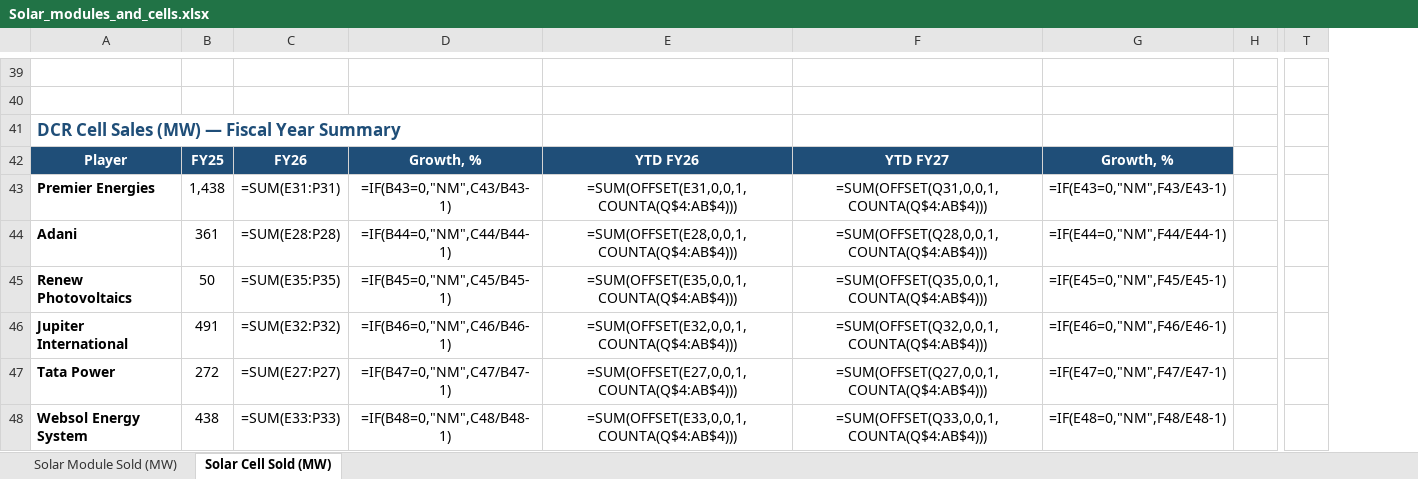
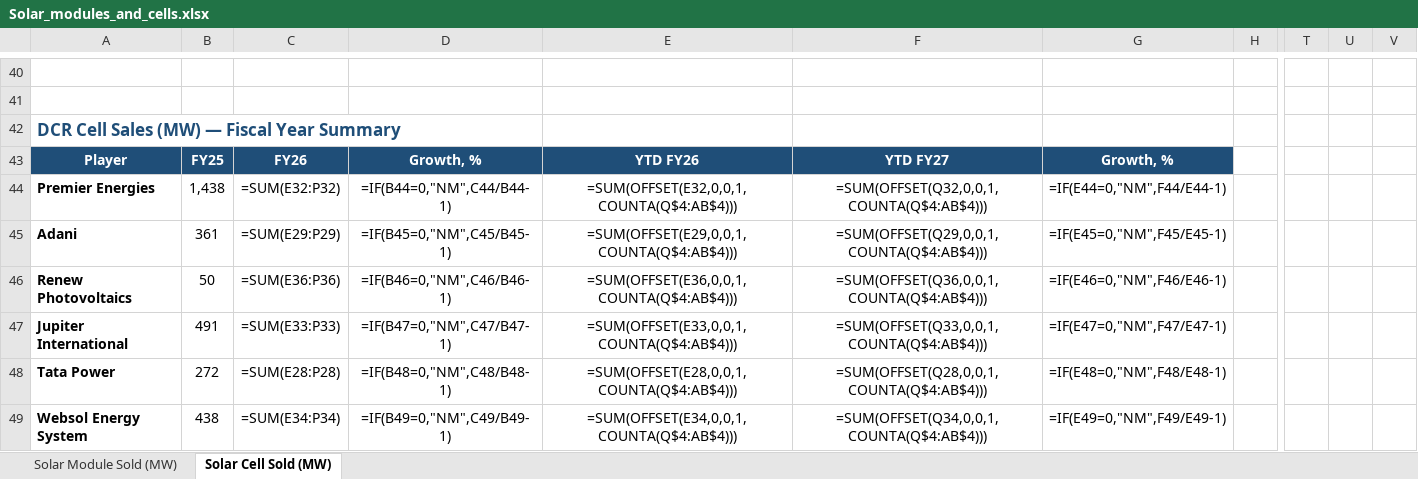
Before and after one commit to Poweravendus/Power, an Excel workbook: Solar_modules_and_cells.xlsx, sheet Solar Cell Sold (MW), drawn as a sheet; only a part is shown, gaps mark what is left out; values as stored, in another font and other column widths than the file's, no borders; formulas without a stored value are shown as written; charts and pictures not drawn; addresses are those after the commit; the diff covers the shown part only; the diff names each change by its address in the sheet, - before the commit and + after, or states it on an @@ line.

```diff
--- a/Solar_modules_and_cells.xlsx (sheet Solar Cell Sold (MW))
+++ b/Solar_modules_and_cells.xlsx (sheet Solar Cell Sold (MW))
+column U, empty
+column V, empty
-C44: =SUM(E31:P31)
+C44: =SUM(E32:P32)
-D44: =IF(B43=0,"NM",C43/B43-1)
+D44: =IF(B44=0,"NM",C44/B44-1)
-E44: =SUM(OFFSET(E31,0,0,1,COUNTA(Q$4:AB$4)))
+E44: =SUM(OFFSET(E32,0,0,1,COUNTA(Q$4:AB$4)))
-F44: =SUM(OFFSET(Q31,0,0,1,COUNTA(Q$4:AB$4)))
+F44: =SUM(OFFSET(Q32,0,0,1,COUNTA(Q$4:AB$4)))
-G44: =IF(E43=0,"NM",F43/E43-1)
+G44: =IF(E44=0,"NM",F44/E44-1)
-C45: =SUM(E28:P28)
+C45: =SUM(E29:P29)
-D45: =IF(B44=0,"NM",C44/B44-1)
+D45: =IF(B45=0,"NM",C45/B45-1)
-E45: =SUM(OFFSET(E28,0,0,1,COUNTA(Q$4:AB$4)))
+E45: =SUM(OFFSET(E29,0,0,1,COUNTA(Q$4:AB$4)))
-F45: =SUM(OFFSET(Q28,0,0,1,COUNTA(Q$4:AB$4)))
+F45: =SUM(OFFSET(Q29,0,0,1,COUNTA(Q$4:AB$4)))
-G45: =IF(E44=0,"NM",F44/E44-1)
+G45: =IF(E45=0,"NM",F45/E45-1)
-C46: =SUM(E35:P35)
+C46: =SUM(E36:P36)
-D46: =IF(B45=0,"NM",C45/B45-1)
+D46: =IF(B46=0,"NM",C46/B46-1)
-E46: =SUM(OFFSET(E35,0,0,1,COUNTA(Q$4:AB$4)))
+E46: =SUM(OFFSET(E36,0,0,1,COUNTA(Q$4:AB$4)))
-F46: =SUM(OFFSET(Q35,0,0,1,COUNTA(Q$4:AB$4)))
+F46: =SUM(OFFSET(Q36,0,0,1,COUNTA(Q$4:AB$4)))
-G46: =IF(E45=0,"NM",F45/E45-1)
+G46: =IF(E46=0,"NM",F46/E46-1)
-C47: =SUM(E32:P32)
+C47: =SUM(E33:P33)
-D47: =IF(B46=0,"NM",C46/B46-1)
+D47: =IF(B47=0,"NM",C47/B47-1)
-E47: =SUM(OFFSET(E32,0,0,1,COUNTA(Q$4:AB$4)))
+E47: =SUM(OFFSET(E33,0,0,1,COUNTA(Q$4:AB$4)))
-F47: =SUM(OFFSET(Q32,0,0,1,COUNTA(Q$4:AB$4)))
+F47: =SUM(OFFSET(Q33,0,0,1,COUNTA(Q$4:AB$4)))
-G47: =IF(E46=0,"NM",F46/E46-1)
+G47: =IF(E47=0,"NM",F47/E47-1)
-C48: =SUM(E27:P27)
+C48: =SUM(E28:P28)
-D48: =IF(B47=0,"NM",C47/B47-1)
+D48: =IF(B48=0,"NM",C48/B48-1)
-E48: =SUM(OFFSET(E27,0,0,1,COUNTA(Q$4:AB$4)))
+E48: =SUM(OFFSET(E28,0,0,1,COUNTA(Q$4:AB$4)))
-F48: =SUM(OFFSET(Q27,0,0,1,COUNTA(Q$4:AB$4)))
+F48: =SUM(OFFSET(Q28,0,0,1,COUNTA(Q$4:AB$4)))
-G48: =IF(E47=0,"NM",F47/E47-1)
+G48: =IF(E48=0,"NM",F48/E48-1)
-C49: =SUM(E33:P33)
+C49: =SUM(E34:P34)
-D49: =IF(B48=0,"NM",C48/B48-1)
+D49: =IF(B49=0,"NM",C49/B49-1)
-E49: =SUM(OFFSET(E33,0,0,1,COUNTA(Q$4:AB$4)))
+E49: =SUM(OFFSET(E34,0,0,1,COUNTA(Q$4:AB$4)))
-F49: =SUM(OFFSET(Q33,0,0,1,COUNTA(Q$4:AB$4)))
+F49: =SUM(OFFSET(Q34,0,0,1,COUNTA(Q$4:AB$4)))
-G49: =IF(E48=0,"NM",F48/E48-1)
+G49: =IF(E49=0,"NM",F49/E49-1)
```
Also changed, not shown: 1 added row and 92 edited cells elsewhere in this sheet, sheet Solar Module Sold (MW), charts or pictures.
